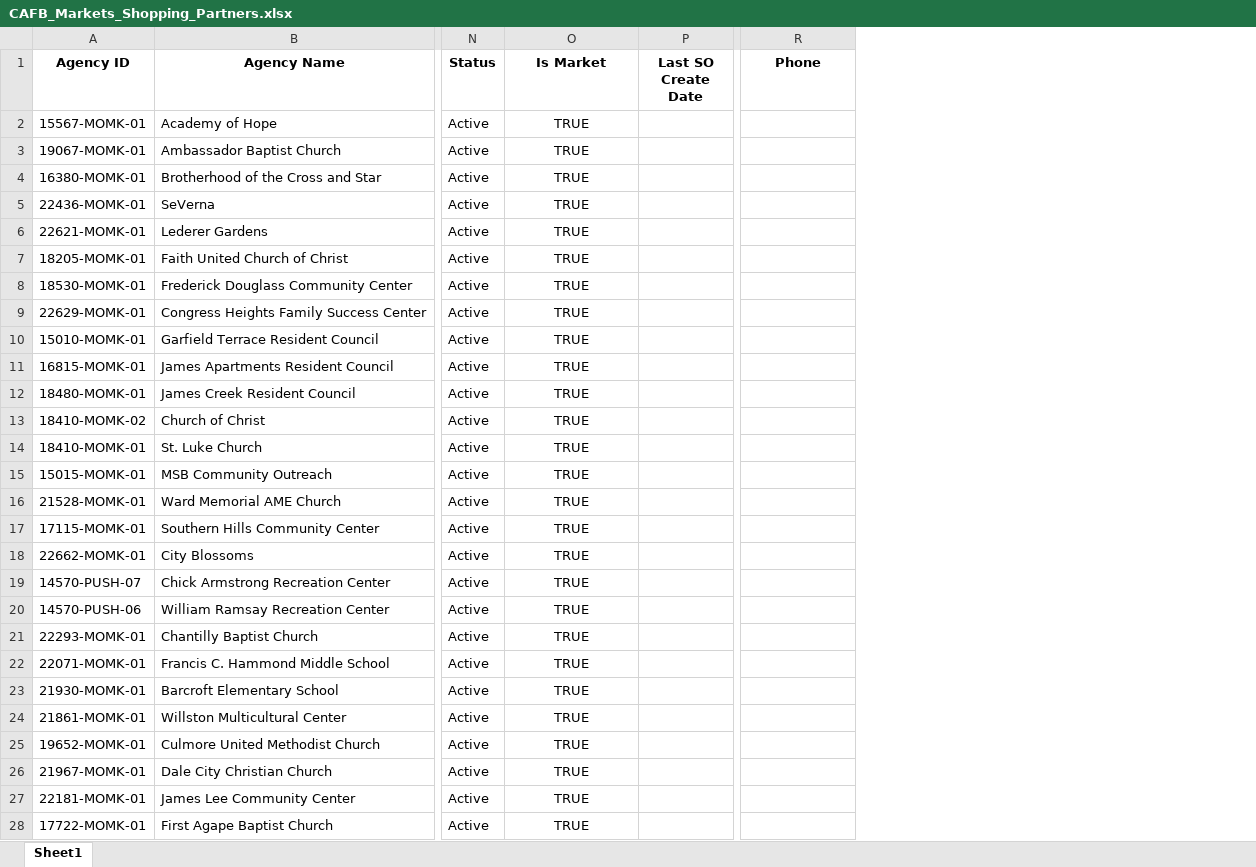
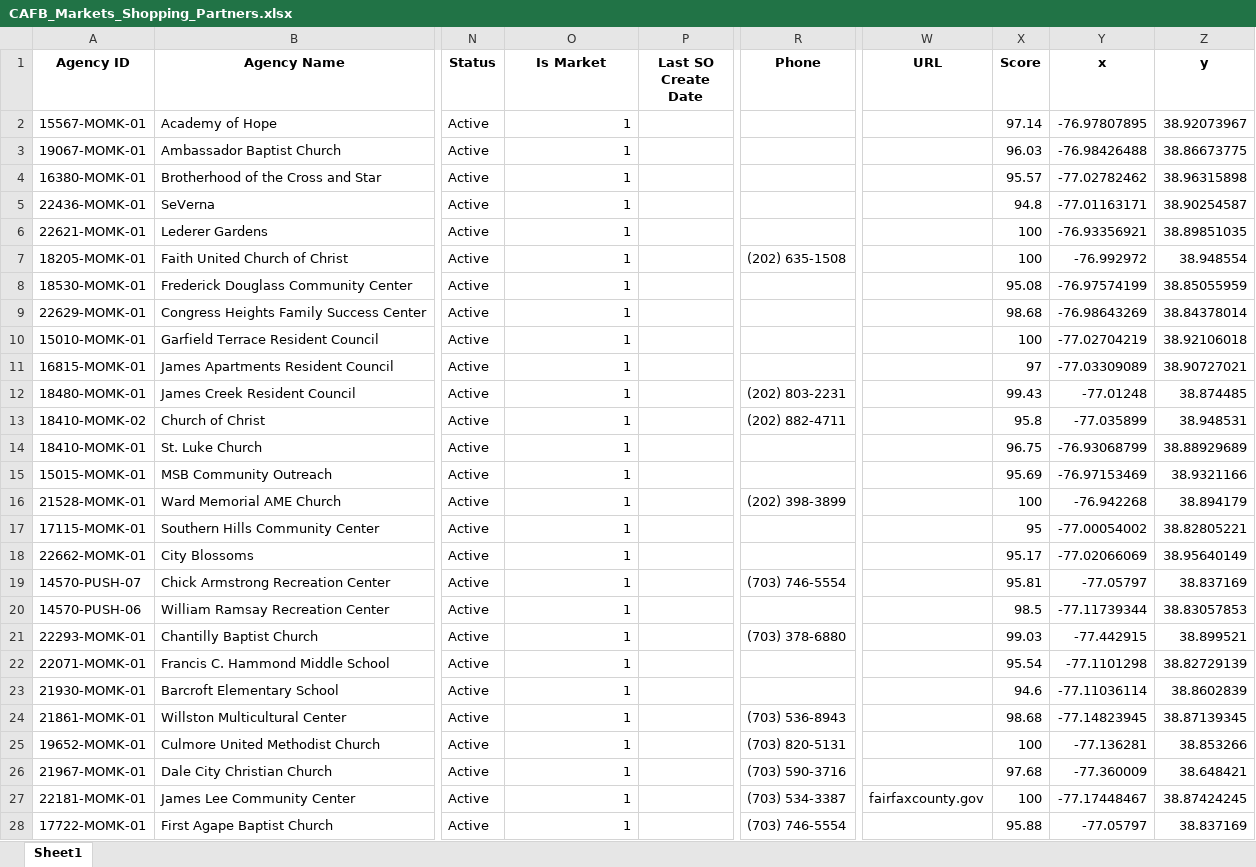
Before and after one commit to jshuang0520/AI-la-Carte, an Excel workbook: data/CAFB_Markets_Shopping_Partners.xlsx, sheet Sheet1, drawn as a sheet; only a part is shown, gaps mark what is left out; values as stored, in another font and other column widths than the file's, no borders; the diff covers the shown part only; the diff names each change by its address in the sheet, - before the commit and + after, or states it on an @@ line.

Commit message:
Added latitudes and longitudes in excel data file

```diff
--- a/data/CAFB_Markets_Shopping_Partners.xlsx (sheet Sheet1)
+++ b/data/CAFB_Markets_Shopping_Partners.xlsx (sheet Sheet1)
+column W (URL), row 27: fairfaxcounty.gov
+column X (Score), rows 2-28: 97.14 | 96.03 | 95.57 | 94.8 | 100 | 100 | 95.08 | 98.68 | 100 | 97 | 99.43 | 95.8 | 96.75 | 95.69 | 100 | 95 | 95.17 | 95.81 | 98.5 | 99.03 | 95.54 | 94.6 | 98.68 | 100 | 97.68 | 100 | 95.88
+column Y (x), rows 2-28: -76.97807895 | -76.98426488 | -77.02782462 | -77.01163171 | -76.93356921 | -76.992972 | -76.97574199 | -76.98643269 | -77.02704219 | -77.03309089 | -77.01248 | -77.035899 | -76.93068799 | -76.97153469 | -76.942268 | -77.00054002 | -77.02066069 | -77.05797 | -77.11739344 | -77.442915 | -77.1101298 | -77.11036114 | -77.14823945 | -77.136281 | -77.360009 | -77.17448467 | -77.05797
+column Z (y), rows 2-28: 38.92073967 | 38.86673775 | 38.96315898 | 38.90254587 | 38.89851035 | 38.948554 | 38.85055959 | 38.84378014 | 38.92106018 | 38.90727021 | 38.874485 | 38.948531 | 38.88929689 | 38.9321166 | 38.894179 | 38.82805221 | 38.95640149 | 38.837169 | 38.83057853 | 38.899521 | 38.82729139 | 38.8602839 | 38.87139345 | 38.853266 | 38.648421 | 38.87424245 | 38.837169
-O2:O28 (Is Market): TRUE
+O2:O28 (Is Market): 1
-O2:O28 alignment: center
+O2:O28 alignment: right
-R7 (Phone): (empty)
+R7 (Phone): (202) 635-1508
-R12 (Phone): (empty)
+R12 (Phone): (202) 803-2231
-R13 (Phone): (empty)
+R13 (Phone): (202) 882-4711
-R16 (Phone): (empty)
+R16 (Phone): (202) 398-3899
-R19 (Phone): (empty)
+R19 (Phone): (703) 746-5554
-R21 (Phone): (empty)
+R21 (Phone): (703) 378-6880
-R24 (Phone): (empty)
+R24 (Phone): (703) 536-8943
-R25 (Phone): (empty)
+R25 (Phone): (703) 820-5131
-R26 (Phone): (empty)
+R26 (Phone): (703) 590-3716
-R27 (Phone): (empty)
+R27 (Phone): (703) 534-3387
-R28 (Phone): (empty)
+R28 (Phone): (703) 746-5554
```
Also changed, not shown: 1093 edited cells and cell formats elsewhere in this sheet, 1 other file.
